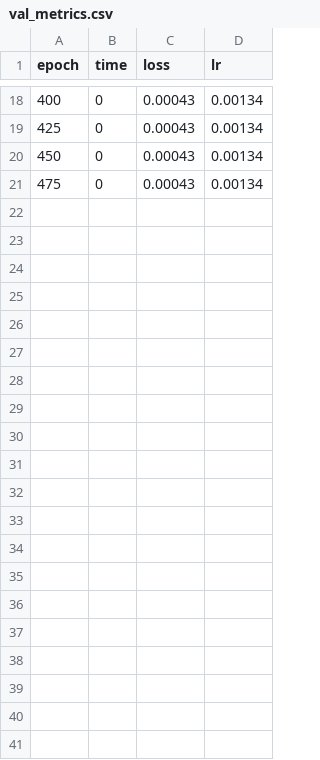
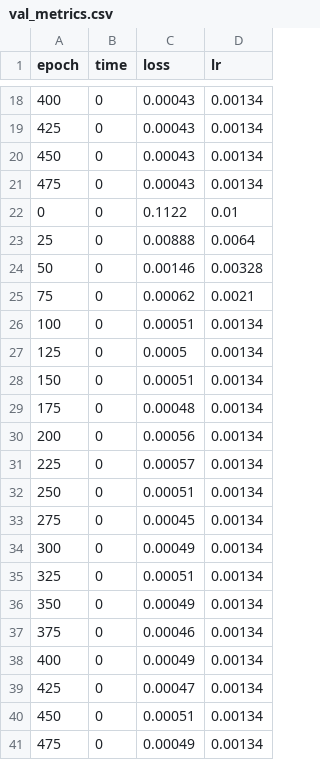
Before and after one commit to sam-j-hall/GO_XASNet, a CSV file: metrics/val_metrics.csv, drawn as a sheet; only a part is shown, gaps mark what is left out; the diff names each change by its address in the sheet, - before the commit and + after, or states it on an @@ line.

```diff
--- a/metrics/val_metrics.csv
+++ b/metrics/val_metrics.csv
+row 22: 0 | 0 | 0.1122 | 0.01
+row 23: 25 | 0 | 0.00888 | 0.0064
+row 24: 50 | 0 | 0.00146 | 0.00328
+row 25: 75 | 0 | 0.00062 | 0.0021
+row 26: 100 | 0 | 0.00051 | 0.00134
+row 27: 125 | 0 | 0.0005 | 0.00134
+row 28: 150 | 0 | 0.00051 | 0.00134
+row 29: 175 | 0 | 0.00048 | 0.00134
+row 30: 200 | 0 | 0.00056 | 0.00134
+row 31: 225 | 0 | 0.00057 | 0.00134
+row 32: 250 | 0 | 0.00051 | 0.00134
+row 33: 275 | 0 | 0.00045 | 0.00134
+row 34: 300 | 0 | 0.00049 | 0.00134
+row 35: 325 | 0 | 0.00051 | 0.00134
+row 36: 350 | 0 | 0.00049 | 0.00134
+row 37: 375 | 0 | 0.00046 | 0.00134
+row 38: 400 | 0 | 0.00049 | 0.00134
+row 39: 425 | 0 | 0.00047 | 0.00134
+row 40: 450 | 0 | 0.00051 | 0.00134
+row 41: 475 | 0 | 0.00049 | 0.00134
```
Also changed, not shown: metrics/train_metrics.csv, 3 other files.
